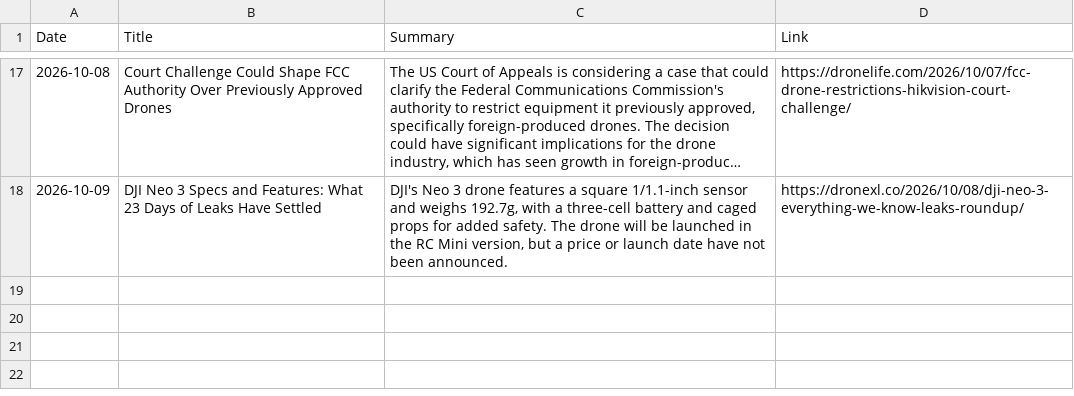
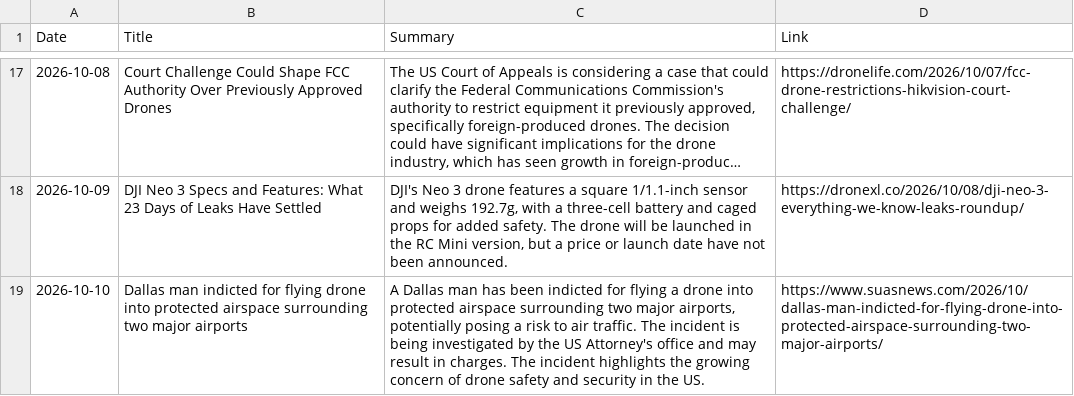
Before and after one commit to rayozma/drone-newsletter, a CSV file: drone_news_log.csv, drawn as a sheet; only a part is shown, gaps mark what is left out; long unchanged cells end in …; the diff names each change by its address in the sheet, - before the commit and + after, or states it on an @@ line.

```diff
--- a/drone_news_log.csv
+++ b/drone_news_log.csv
+row 19: 2026-10-10 | Dallas man indicted for flying drone into protected airspace surrounding two major airports | A Dallas man has been indicted for flying a drone into protected airspace surrounding two major airports, potentially posing a risk to air traffic. The incident is being investigated by the US Attorney's office and may result in charges. The incident highlights the growing concern of drone safety and security in the US. | https://www.suasnews.com/2026/10/dallas-man-indicted-for-flying-drone-into-protected-airspace-surrounding-two-major-airports/
```
Also changed, not shown: 2 other files.
